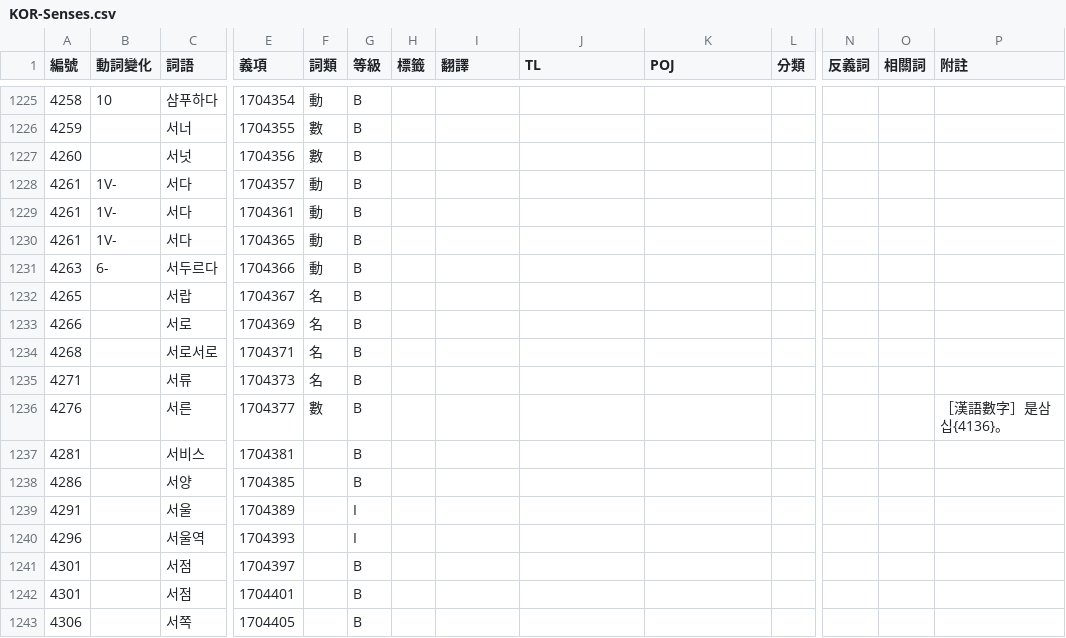
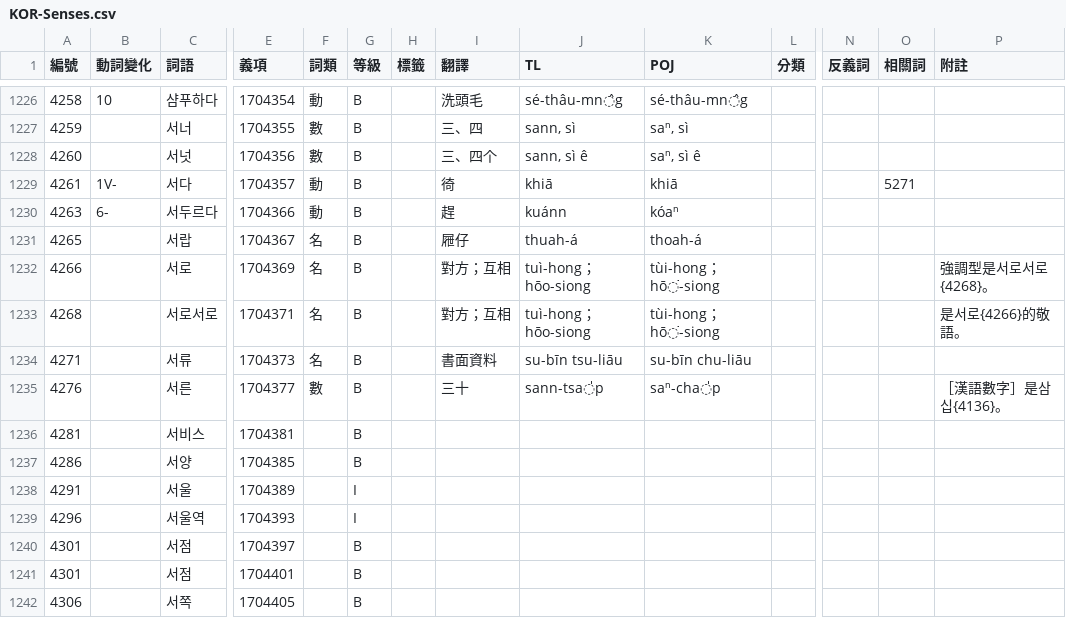
Before and after one commit to haiangdict/HLDKor, a CSV file: data/KOR-Senses.csv, drawn as a sheet; only a part is shown, gaps mark what is left out; removed rows and columns are numbered as before the commit, all else as after; rows hold the shown columns only; the diff covers the shown part only; the diff names each change by its address in the sheet, - before the commit and + after, or states it on an @@ line.

```diff
--- a/data/KOR-Senses.csv
+++ b/data/KOR-Senses.csv
-I1226 (翻譯): (empty)
+I1226 (翻譯): 洗頭毛
-J1226 (TL): (empty)
+J1226 (TL): sé-thâu-mn̂g
-K1226 (POJ): (empty)
+K1226 (POJ): sé-thâu-mn̂g
-I1227 (翻譯): (empty)
+I1227 (翻譯): 三、四
-J1227 (TL): (empty)
+J1227 (TL): sann, sì
-K1227 (POJ): (empty)
+K1227 (POJ): saⁿ, sì
-I1228 (翻譯): (empty)
+I1228 (翻譯): 三、四个
-J1228 (TL): (empty)
+J1228 (TL): sann, sì ê
-K1228 (POJ): (empty)
+K1228 (POJ): saⁿ, sì ê
-I1229 (翻譯): (empty)
+I1229 (翻譯): 徛
-J1229 (TL): (empty)
+J1229 (TL): khiā
-K1229 (POJ): (empty)
+K1229 (POJ): khiā
-O1229 (相關詞): (empty)
+O1229 (相關詞): 5271
-row 1229: 4261 | 1V- | 서다 | 1704361 | 動 | B
-row 1230: 4261 | 1V- | 서다 | 1704365 | 動 | B
-I1230 (翻譯): (empty)
+I1230 (翻譯): 趕
-J1230 (TL): (empty)
+J1230 (TL): kuánn
-K1230 (POJ): (empty)
+K1230 (POJ): kóaⁿ
-I1231 (翻譯): (empty)
+I1231 (翻譯): 屜仔
-J1231 (TL): (empty)
+J1231 (TL): thuah-á
-K1231 (POJ): (empty)
+K1231 (POJ): thoah-á
-I1232:I1233 (翻譯): (empty)
+I1232:I1233 (翻譯): 對方；互相
-J1232:J1233 (TL): (empty)
+J1232:J1233 (TL): tuì-hong；hōo-siong
-K1232:K1233 (POJ): (empty)
+K1232:K1233 (POJ): tùi-hong；hō͘-siong
-P1232 (附註): (empty)
+P1232 (附註): 強調型是서로서로{4268}。
-P1233 (附註): (empty)
+P1233 (附註): 是서로{4266}的敬語。
-I1234 (翻譯): (empty)
+I1234 (翻譯): 書面資料
-J1234 (TL): (empty)
+J1234 (TL): su-bīn tsu-liāu
-K1234 (POJ): (empty)
+K1234 (POJ): su-bīn chu-liāu
-I1235 (翻譯): (empty)
+I1235 (翻譯): 三十
-J1235 (TL): (empty)
+J1235 (TL): sann-tsa̍p
-K1235 (POJ): (empty)
+K1235 (POJ): saⁿ-cha̍p
```
Also changed, not shown: 1 added row and 49 edited cells elsewhere in this file, 1 other file.
